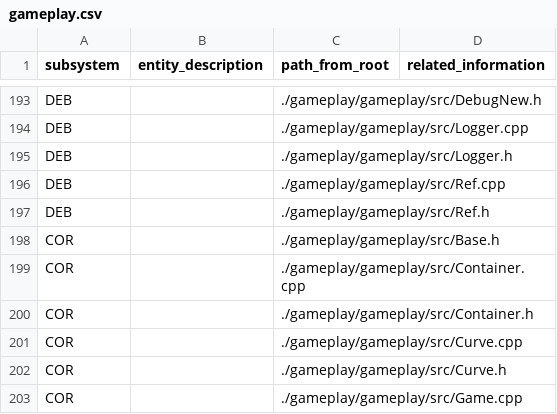
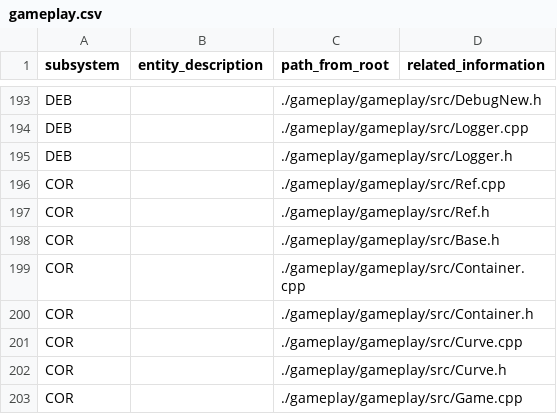
Before and after one commit to gamedev-studies/game-engine-analyser, a CSV file: 3_subsystem_detection/gameplay.csv, drawn as a sheet; only a part is shown, gaps mark what is left out.

Commit message:
update gameplay subsystem detection

```diff
--- a/3_subsystem_detection/gameplay.csv
+++ b/3_subsystem_detection/gameplay.csv
@@ -195,4 +195,4 @@ DEB,,./gameplay/gameplay/src/Logger.cpp,
 DEB,,./gameplay/gameplay/src/Logger.h,
-DEB,,./gameplay/gameplay/src/Ref.cpp,
-DEB,,./gameplay/gameplay/src/Ref.h,
+COR,,./gameplay/gameplay/src/Ref.cpp,
+COR,,./gameplay/gameplay/src/Ref.h,
 COR,,./gameplay/gameplay/src/Base.h,
```
